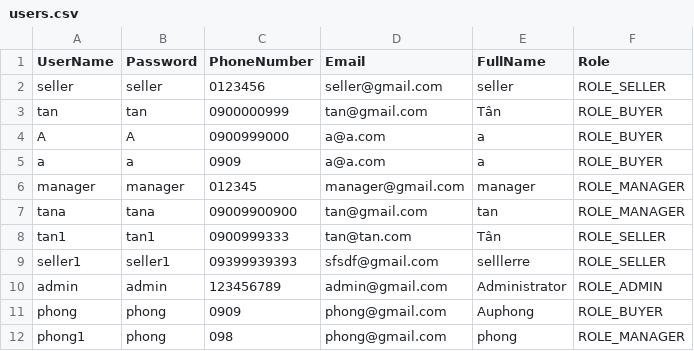
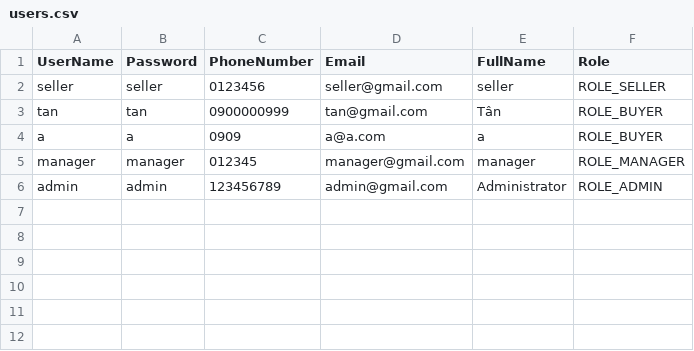
Before and after one commit to DuyTana273/C0624G1_Vu_Duy_Tan, a CSV file: C0624G1_Vu_Duy_Tan/module2/src/case_study/store/users.csv, drawn as a sheet.

```diff
--- a/C0624G1_Vu_Duy_Tan/module2/src/case_study/store/users.csv
+++ b/C0624G1_Vu_Duy_Tan/module2/src/case_study/store/users.csv
@@ -3,10 +3,4 @@ seller,seller,0123456,seller@gmail.com,seller,ROLE_SELLER
 tan,tan,0900000999,tan@gmail.com,Tân,ROLE_BUYER
-A,A,0900999000,a@a.com,a,ROLE_BUYER
 a,a,0909,a@a.com,a,ROLE_BUYER
 manager,manager,012345,manager@gmail.com,manager,ROLE_MANAGER
-tana,tana,09009900900,tan@gmail.com,tan,ROLE_MANAGER
-tan1,tan1,0900999333,tan@tan.com,Tân,ROLE_SELLER
-seller1,seller1,09399939393,sfsdf@gmail.com,selllerre,ROLE_SELLER
 admin,admin,123456789,admin@gmail.com,Administrator,ROLE_ADMIN
-phong,phong,0909,phong@gmail.com,Auphong,ROLE_BUYER
-phong1,phong,098,phong@gmail.com,phong,ROLE_MANAGER
```
Also changed, not shown: C0624G1_Vu_Duy_Tan/module2/src/case_study/store/carts.csv, C0624G1_Vu_Duy_Tan/module2/src/case_study/store/products.csv, 11 other files.
